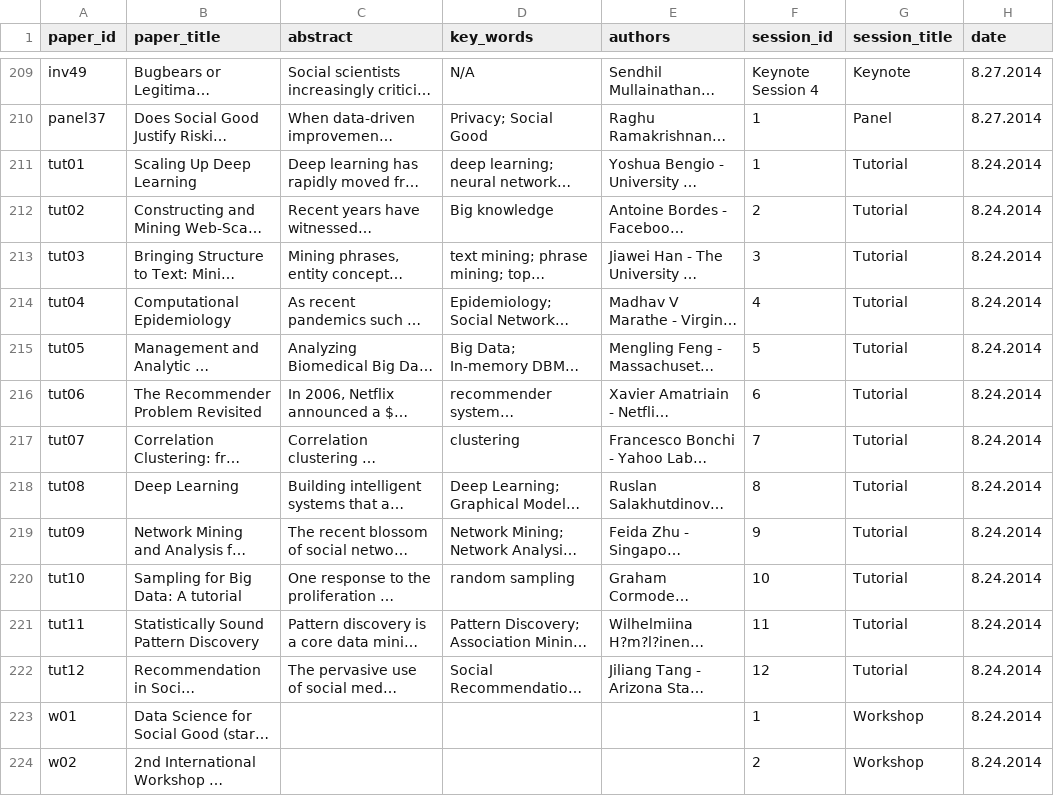
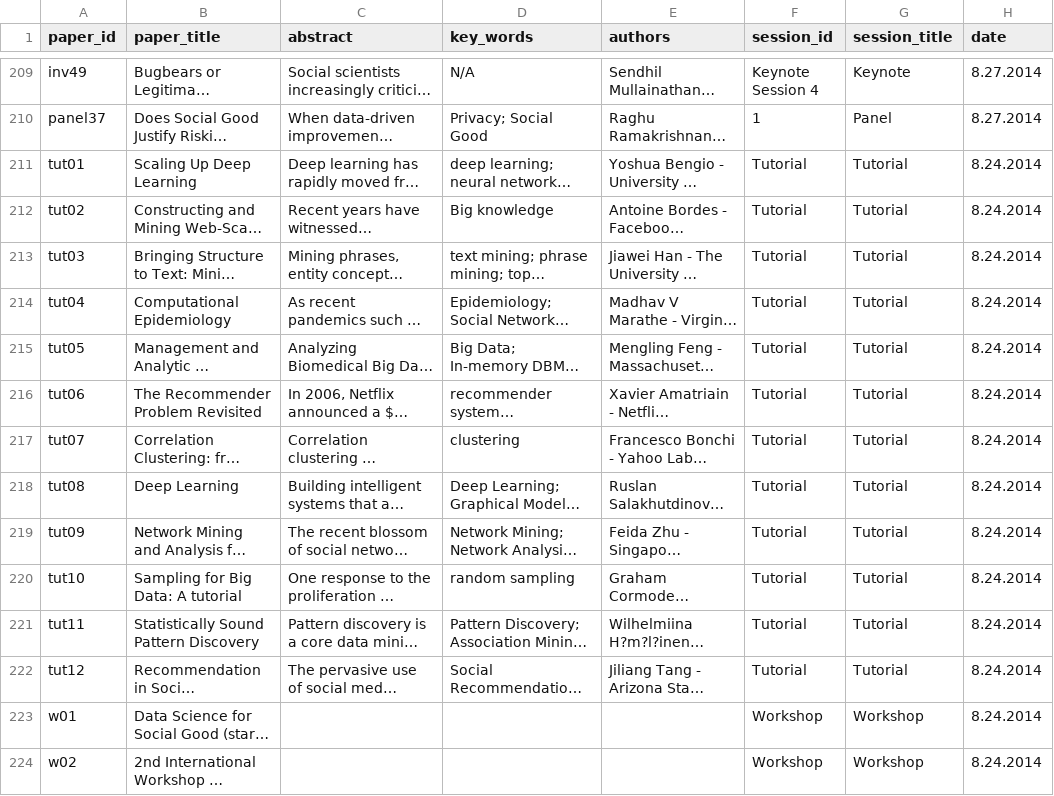
Before and after one commit to ywteh/confer, a CSV file: data/kdd2014/kdd2014.csv, drawn as a sheet; only a part is shown, gaps mark what is left out; long unchanged cells end in …; the diff covers the shown part only; the diff names each change by its address in the sheet, - before the commit and + after, or states it on an @@ line.

```diff
--- a/data/kdd2014/kdd2014.csv
+++ b/data/kdd2014/kdd2014.csv
-F211 (session_id): 1
+F211 (session_id): Tutorial
-F212 (session_id): 2
+F212 (session_id): Tutorial
-F213 (session_id): 3
+F213 (session_id): Tutorial
-F214 (session_id): 4
+F214 (session_id): Tutorial
-F215 (session_id): 5
+F215 (session_id): Tutorial
-F216 (session_id): 6
+F216 (session_id): Tutorial
-F217 (session_id): 7
+F217 (session_id): Tutorial
-F218 (session_id): 8
+F218 (session_id): Tutorial
-F219 (session_id): 9
+F219 (session_id): Tutorial
-F220 (session_id): 10
+F220 (session_id): Tutorial
-F221 (session_id): 11
+F221 (session_id): Tutorial
-F222 (session_id): 12
+F222 (session_id): Tutorial
-F223 (session_id): 1
+F223 (session_id): Workshop
-F224 (session_id): 2
+F224 (session_id): Workshop
```
Also changed, not shown: 23 edited cells elsewhere in this file, 2 other files.
